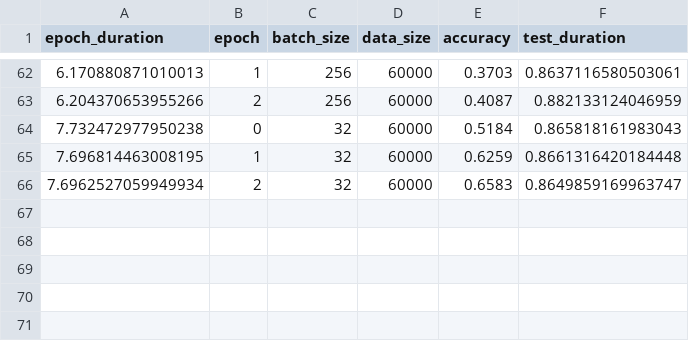
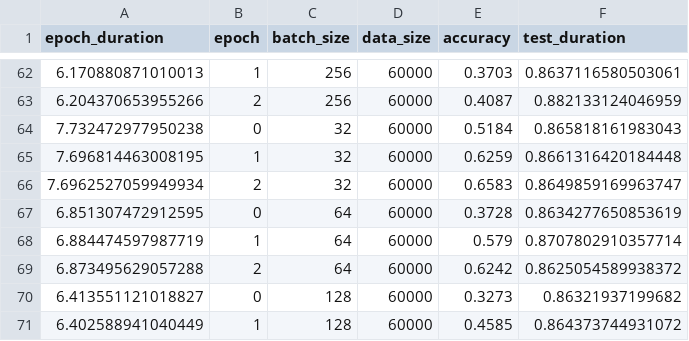
Before and after one commit to Dumplingz/chz-eab-nn-experiments, a CSV file: torch/minibatch_nn.csv, drawn as a sheet; only a part is shown, gaps mark what is left out; the diff names each change by its address in the sheet, - before the commit and + after, or states it on an @@ line.

```diff
--- a/torch/minibatch_nn.csv
+++ b/torch/minibatch_nn.csv
+row 67: 6.851307472912595 | 0 | 64 | 60000 | 0.3728 | 0.8634277650853619
+row 68: 6.884474597987719 | 1 | 64 | 60000 | 0.579 | 0.8707802910357714
+row 69: 6.873495629057288 | 2 | 64 | 60000 | 0.6242 | 0.8625054589938372
+row 70: 6.413551121018827 | 0 | 128 | 60000 | 0.3273 | 0.86321937199682
+row 71: 6.402588941040449 | 1 | 128 | 60000 | 0.4585 | 0.864373744931072
```
Also changed, not shown: 1 other file.
